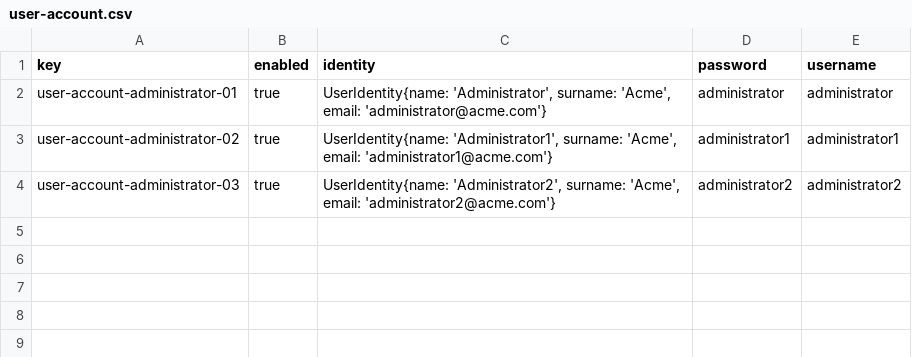
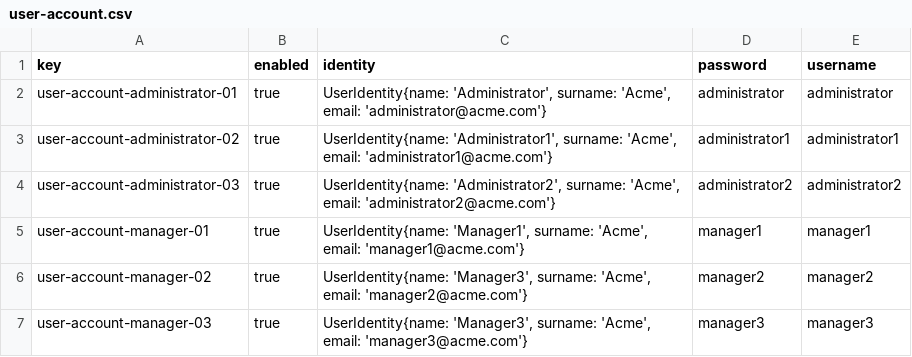
Before and after one commit to bloxio3001/Acme-C3-007, a CSV file: src/main/resources/WEB-INF/data/initial-01/user-account.csv, drawn as a sheet.

Commit message:
Add manager accounts

```diff
--- a/src/main/resources/WEB-INF/data/initial-01/user-account.csv
+++ b/src/main/resources/WEB-INF/data/initial-01/user-account.csv
@@ -4 +4,4 @@ user-account-administrator-02,true,"UserIdentity{name: 'Administrator1', surname
 user-account-administrator-03,true,"UserIdentity{name: 'Administrator2', surname: 'Acme', email: 'administrator2@acme.com'}",administrator2,administrator2
+user-account-manager-01,true,"UserIdentity{name: 'Manager1', surname: 'Acme', email: 'manager1@acme.com'}",manager1,manager1
+user-account-manager-02,true,"UserIdentity{name: 'Manager3', surname: 'Acme', email: 'manager2@acme.com'}",manager2,manager2
+user-account-manager-03,true,"UserIdentity{name: 'Manager3', surname: 'Acme', email: 'manager3@acme.com'}",manager3,manager3
```
Also changed, not shown: src/main/resources/WEB-INF/data/sample-01/airline-manager.csv, 3 other files.
